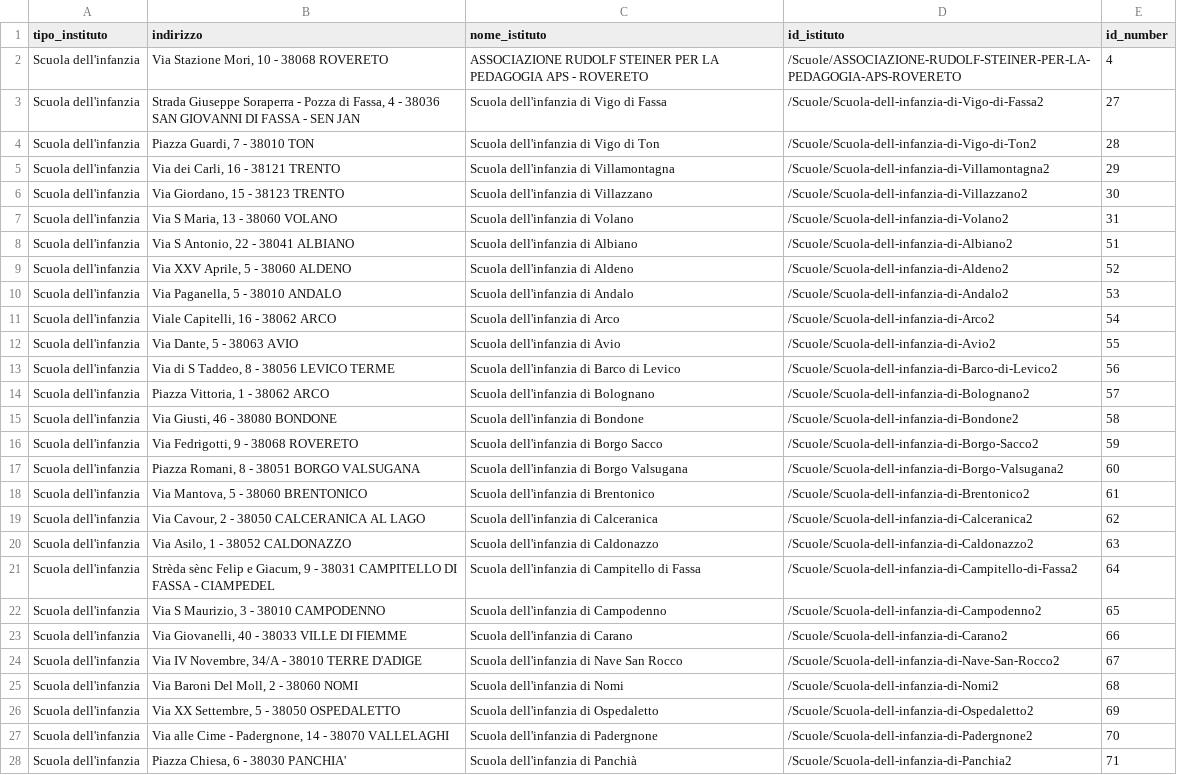
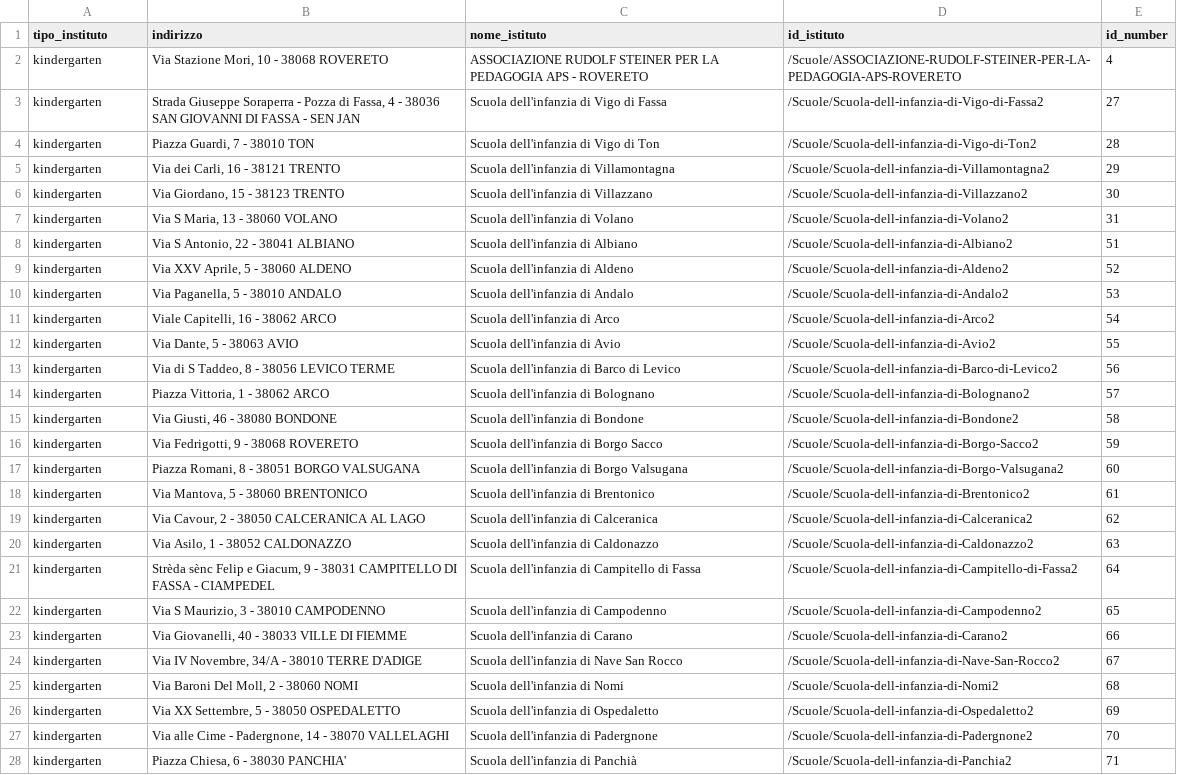
Before and after one commit to Estrellabee/KG-2026-Territory-Education-Facilities, a CSV file: Phase 4 - Entity Definition/cleaned/kindergarten-directory.csv, drawn as a sheet; only a part is shown; the diff covers the shown part only; the diff names each change by its address in the sheet, - before the commit and + after, or states it on an @@ line.

```diff
--- a/Phase 4 - Entity Definition/cleaned/kindergarten-directory.csv
+++ b/Phase 4 - Entity Definition/cleaned/kindergarten-directory.csv
-A2:A28 (tipo_instituto): Scuola dell'infanzia
+A2:A28 (tipo_instituto): kindergarten
```
Also changed, not shown: 126 edited cells elsewhere in this file, Phase 4 - Entity Definition/cleaned/count-kindergarten.csv, Phase 4 - Entity Definition/cleaned/count-lower-secondary.csv, 4 other files.
